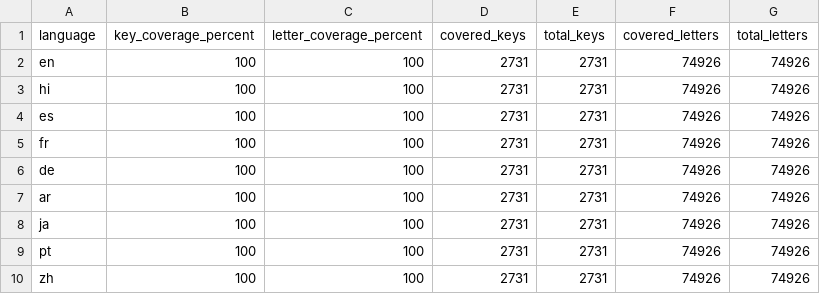
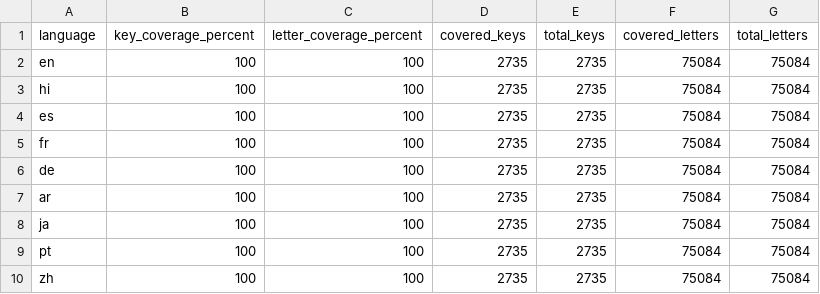
Before and after one commit to MdSaifulIslamMSI/Aura, a CSV file: app/translation-coverage.csv, drawn as a sheet.

```diff
--- a/app/translation-coverage.csv
+++ b/app/translation-coverage.csv
@@ -1,10 +1,10 @@
 language,key_coverage_percent,letter_coverage_percent,covered_keys,total_keys,covered_letters,total_letters
-en,100,100,2731,2731,74926,74926
-hi,100,100,2731,2731,74926,74926
-es,100,100,2731,2731,74926,74926
-fr,100,100,2731,2731,74926,74926
-de,100,100,2731,2731,74926,74926
-ar,100,100,2731,2731,74926,74926
-ja,100,100,2731,2731,74926,74926
-pt,100,100,2731,2731,74926,74926
-zh,100,100,2731,2731,74926,74926
+en,100,100,2735,2735,75084,75084
+hi,100,100,2735,2735,75084,75084
+es,100,100,2735,2735,75084,75084
+fr,100,100,2735,2735,75084,75084
+de,100,100,2735,2735,75084,75084
+ar,100,100,2735,2735,75084,75084
+ja,100,100,2735,2735,75084,75084
+pt,100,100,2735,2735,75084,75084
+zh,100,100,2735,2735,75084,75084
```
Also changed, not shown: 3 other files.
